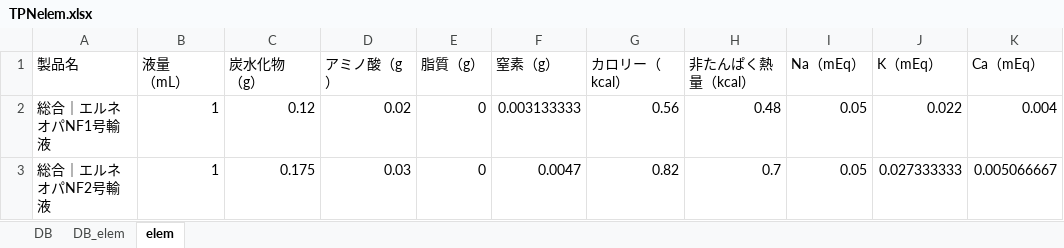
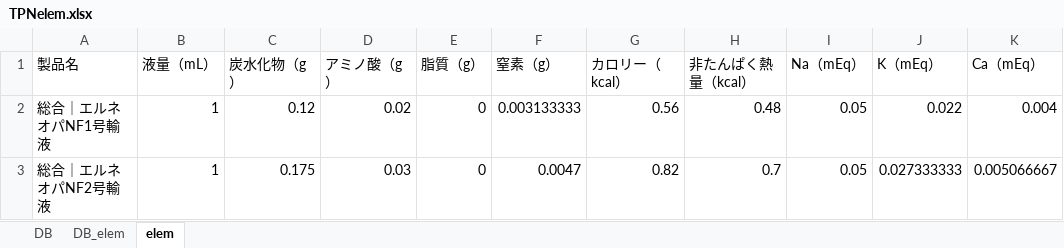
Before and after one commit to Ajdididi/nutrition_test, an Excel workbook: TPNelem.xlsx, sheet elem, drawn as a sheet; only a part is shown; values as stored, in another font and other column widths than the file's, no borders; ↵ is a line break in a cell; the diff names each change by its address in the sheet, - before the commit and + after, or states it on an @@ line.

Commit message:
db update

```diff
--- a/TPNelem.xlsx (sheet elem)
+++ b/TPNelem.xlsx (sheet elem)
-B1: 液量 ↵ （mL）
+B1: 液量（mL）
-C1: 炭水化物 ↵ （g）
+C1: 炭水化物（g）
```
